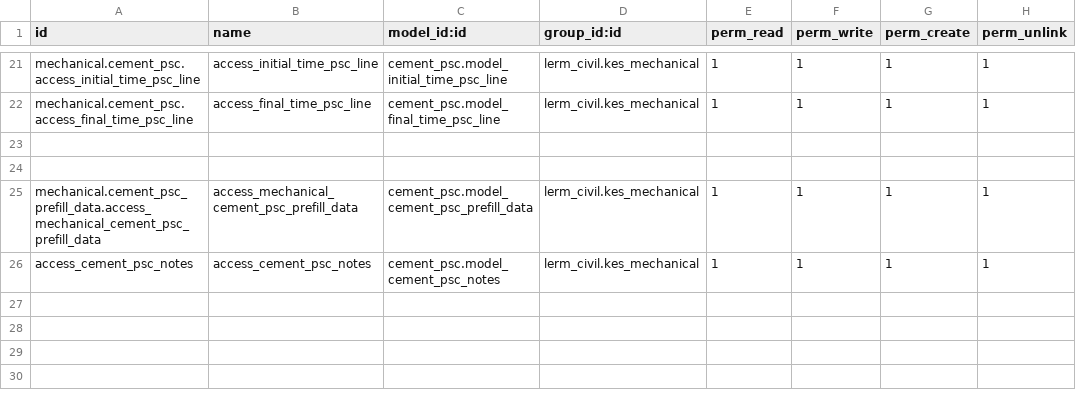
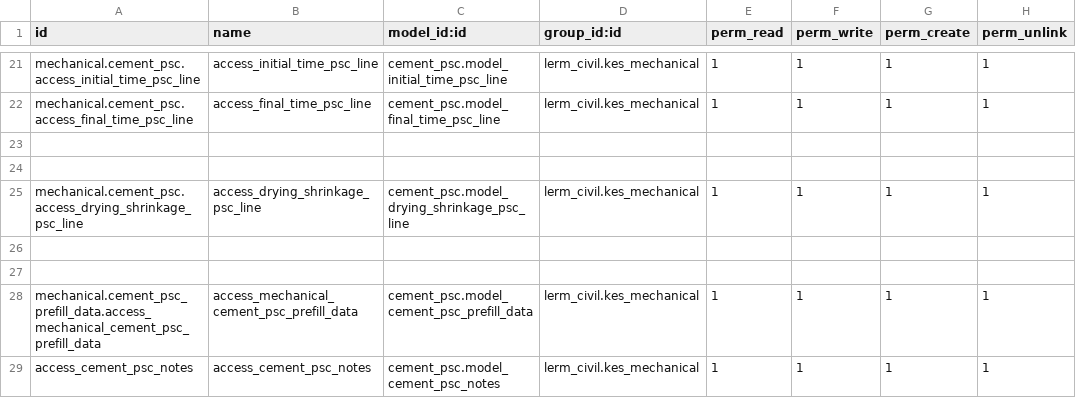
Before and after one commit to Usman-Shaikhnag/lerm_civil_products, a CSV file: cement_psc/security/ir.model.access.csv, drawn as a sheet; only a part is shown, gaps mark what is left out.

```diff
--- a/cement_psc/security/ir.model.access.csv
+++ b/cement_psc/security/ir.model.access.csv
@@ -24,2 +24,5 @@ mechanical.cement_psc.access_final_time_psc_line,access_final_time_psc_line,ceme
 
+mechanical.cement_psc.access_drying_shrinkage_psc_line,access_drying_shrinkage_psc_line,cement_psc.model_drying_shrinkage_psc_line,lerm_civil.kes_mechanical,1,1,1,1
+
+
 mechanical.cement_psc_prefill_data.access_mechanical_cement_psc_prefill_data,access_mechanical_cement_psc_prefill_data,cement_psc.model_cement_psc_prefill_data,lerm_civil.kes_mechanical,1,1,1,1
```
Also changed, not shown: cement_opc/security/ir.model.access.csv, cement_ppc/security/ir.model.access.csv, 10 other files.
